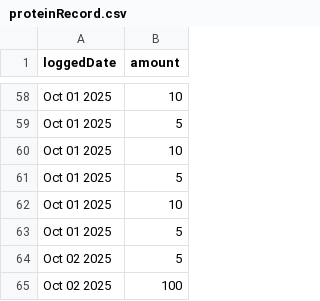
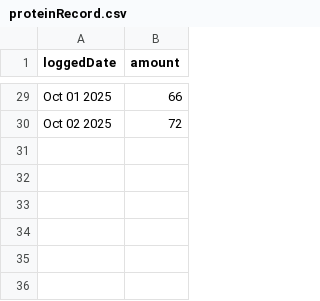
Before and after one commit to huongvo1106/CLI-Todo-List-Manager, a CSV file: proteinRecord.csv, drawn as a sheet; only a part is shown, gaps mark what is left out; removed rows and columns are numbered as before the commit, all else as after; the diff covers the shown part only; the diff names each change by its address in the sheet, - before the commit and + after, or states it on an @@ line.

```diff
--- a/proteinRecord.csv
+++ b/proteinRecord.csv
-B29 (amount): 10
+B29 (amount): 66
-row 59: Oct 01 2025 | 5
-row 60: Oct 01 2025 | 10
-row 61: Oct 01 2025 | 5
-row 62: Oct 01 2025 | 10
-row 63: Oct 01 2025 | 5
-B30 (amount): 5
+B30 (amount): 72
-row 65: Oct 02 2025 | 100
```
Also changed, not shown: 24 added rows, 53 removed rows and 3 edited cells elsewhere in this file, 2 other files.
